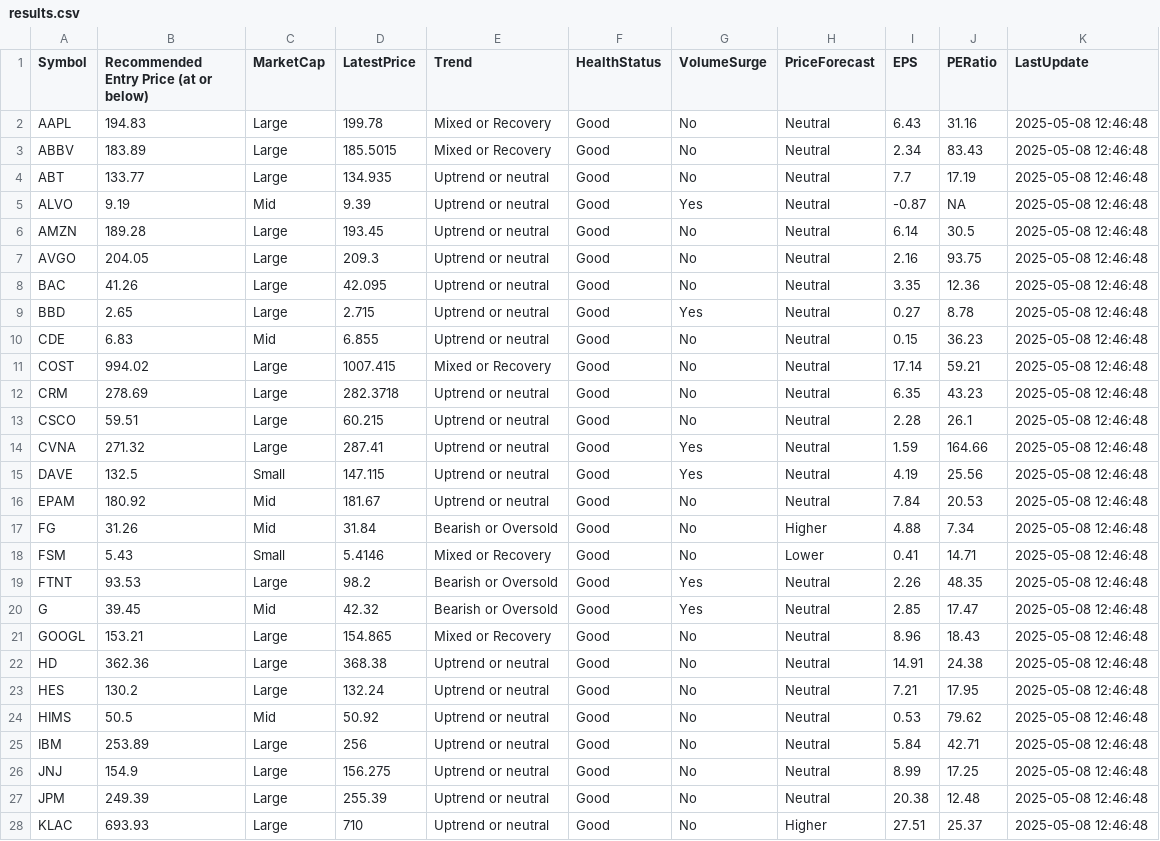
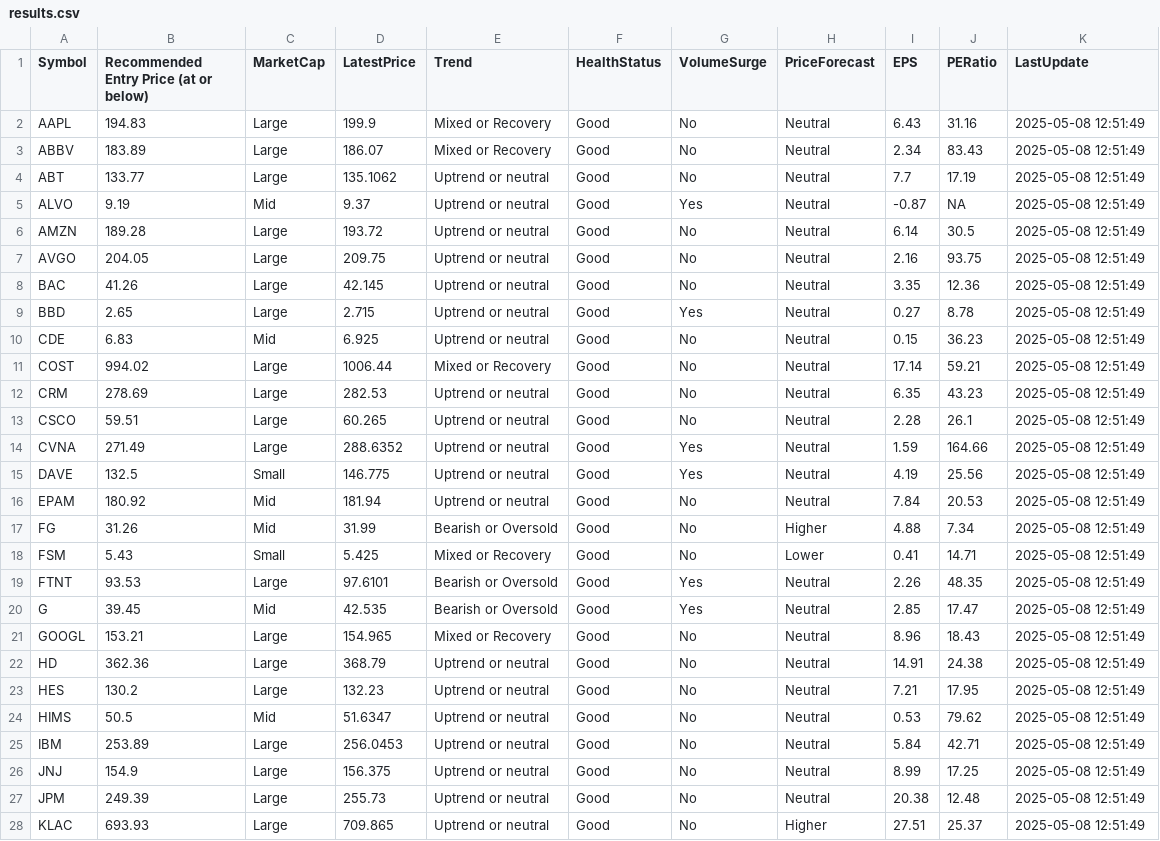
Before and after one commit to kuppal3gt/MSF, a CSV file: results.csv, drawn as a sheet; only a part is shown; the diff covers the shown part only.

Commit message:
Auto-update results at Thu May  8 12:52:00 EDT 2025

```diff
--- a/results.csv
+++ b/results.csv
@@ -1,28 +1,28 @@
 "Symbol","Recommended Entry Price (at or below)","MarketCap","LatestPrice","Trend","HealthStatus","VolumeSurge","PriceForecast","EPS","PERatio","LastUpdate"
-"AAPL",194.83,"Large",199.78,"Mixed or Recovery","Good","No","Neutral",6.43,31.16,"2025-05-08 12:46:48"
-"ABBV",183.89,"Large",185.5015,"Mixed or Recovery","Good","No","Neutral",2.34,83.43,"2025-05-08 12:46:48"
-"ABT",133.77,"Large",134.935,"Uptrend or neutral","Good","No","Neutral",7.7,17.19,"2025-05-08 12:46:48"
-"ALVO",9.19,"Mid",9.39,"Uptrend or neutral","Good","Yes","Neutral",-0.87,NA,"2025-05-08 12:46:48"
-"AMZN",189.28,"Large",193.45,"Uptrend or neutral","Good","No","Neutral",6.14,30.5,"2025-05-08 12:46:48"
-"AVGO",204.05,"Large",209.3,"Uptrend or neutral","Good","No","Neutral",2.16,93.75,"2025-05-08 12:46:48"
-"BAC",41.26,"Large",42.095,"Uptrend or neutral","Good","No","Neutral",3.35,12.36,"2025-05-08 12:46:48"
-"BBD",2.65,"Large",2.715,"Uptrend or neutral","Good","Yes","Neutral",0.27,8.78,"2025-05-08 12:46:48"
-"CDE",6.83,"Mid",6.855,"Uptrend or neutral","Good","No","Neutral",0.15,36.23,"2025-05-08 12:46:48"
-"COST",994.02,"Large",1007.415,"Mixed or Recovery","Good","No","Neutral",17.14,59.21,"2025-05-08 12:46:48"
-"CRM",278.69,"Large",282.3718,"Uptrend or neutral","Good","No","Neutral",6.35,43.23,"2025-05-08 12:46:48"
-"CSCO",59.51,"Large",60.215,"Uptrend or neutral","Good","No","Neutral",2.28,26.1,"2025-05-08 12:46:48"
-"CVNA",271.32,"Large",287.41,"Uptrend or neutral","Good","Yes","Neutral",1.59,164.66,"2025-05-08 12:46:48"
-"DAVE",132.5,"Small",147.115,"Uptrend or neutral","Good","Yes","Neutral",4.19,25.56,"2025-05-08 12:46:48"
-"EPAM",180.92,"Mid",181.67,"Uptrend or neutral","Good","No","Neutral",7.84,20.53,"2025-05-08 12:46:48"
-"FG",31.26,"Mid",31.84,"Bearish or Oversold","Good","No","Higher",4.88,7.34,"2025-05-08 12:46:48"
-"FSM",5.43,"Small",5.4146,"Mixed or Recovery","Good","No","Lower",0.41,14.71,"2025-05-08 12:46:48"
-"FTNT",93.53,"Large",98.2,"Bearish or Oversold","Good","Yes","Neutral",2.26,48.35,"2025-05-08 12:46:48"
-"G",39.45,"Mid",42.32,"Bearish or Oversold","Good","Yes","Neutral",2.85,17.47,"2025-05-08 12:46:48"
-"GOOGL",153.21,"Large",154.865,"Mixed or Recovery","Good","No","Neutral",8.96,18.43,"2025-05-08 12:46:48"
-"HD",362.36,"Large",368.38,"Uptrend or neutral","Good","No","Neutral",14.91,24.38,"2025-05-08 12:46:48"
-"HES",130.2,"Large",132.24,"Uptrend or neutral","Good","No","Neutral",7.21,17.95,"2025-05-08 12:46:48"
-"HIMS",50.5,"Mid",50.92,"Uptrend or neutral","Good","No","Neutral",0.53,79.62,"2025-05-08 12:46:48"
-"IBM",253.89,"Large",256,"Uptrend or neutral","Good","No","Neutral",5.84,42.71,"2025-05-08 12:46:48"
-"JNJ",154.9,"Large",156.275,"Uptrend or neutral","Good","No","Neutral",8.99,17.25,"2025-05-08 12:46:48"
-"JPM",249.39,"Large",255.39,"Uptrend or neutral","Good","No","Neutral",20.38,12.48,"2025-05-08 12:46:48"
-"KLAC",693.93,"Large",710,"Uptrend or neutral","Good","No","Higher",27.51,25.37,"2025-05-08 12:46:48"
+"AAPL",194.83,"Large",199.9,"Mixed or Recovery","Good","No","Neutral",6.43,31.16,"2025-05-08 12:51:49"
+"ABBV",183.89,"Large",186.07,"Mixed or Recovery","Good","No","Neutral",2.34,83.43,"2025-05-08 12:51:49"
+"ABT",133.77,"Large",135.1062,"Uptrend or neutral","Good","No","Neutral",7.7,17.19,"2025-05-08 12:51:49"
+"ALVO",9.19,"Mid",9.37,"Uptrend or neutral","Good","Yes","Neutral",-0.87,NA,"2025-05-08 12:51:49"
+"AMZN",189.28,"Large",193.72,"Uptrend or neutral","Good","No","Neutral",6.14,30.5,"2025-05-08 12:51:49"
+"AVGO",204.05,"Large",209.75,"Uptrend or neutral","Good","No","Neutral",2.16,93.75,"2025-05-08 12:51:49"
+"BAC",41.26,"Large",42.145,"Uptrend or neutral","Good","No","Neutral",3.35,12.36,"2025-05-08 12:51:49"
+"BBD",2.65,"Large",2.715,"Uptrend or neutral","Good","Yes","Neutral",0.27,8.78,"2025-05-08 12:51:49"
+"CDE",6.83,"Mid",6.925,"Uptrend or neutral","Good","No","Neutral",0.15,36.23,"2025-05-08 12:51:49"
+"COST",994.02,"Large",1006.44,"Mixed or Recovery","Good","No","Neutral",17.14,59.21,"2025-05-08 12:51:49"
+"CRM",278.69,"Large",282.53,"Uptrend or neutral","Good","No","Neutral",6.35,43.23,"2025-05-08 12:51:49"
+"CSCO",59.51,"Large",60.265,"Uptrend or neutral","Good","No","Neutral",2.28,26.1,"2025-05-08 12:51:49"
+"CVNA",271.49,"Large",288.6352,"Uptrend or neutral","Good","Yes","Neutral",1.59,164.66,"2025-05-08 12:51:49"
+"DAVE",132.5,"Small",146.775,"Uptrend or neutral","Good","Yes","Neutral",4.19,25.56,"2025-05-08 12:51:49"
+"EPAM",180.92,"Mid",181.94,"Uptrend or neutral","Good","No","Neutral",7.84,20.53,"2025-05-08 12:51:49"
+"FG",31.26,"Mid",31.99,"Bearish or Oversold","Good","No","Higher",4.88,7.34,"2025-05-08 12:51:49"
+"FSM",5.43,"Small",5.425,"Mixed or Recovery","Good","No","Lower",0.41,14.71,"2025-05-08 12:51:49"
+"FTNT",93.53,"Large",97.6101,"Bearish or Oversold","Good","Yes","Neutral",2.26,48.35,"2025-05-08 12:51:49"
+"G",39.45,"Mid",42.535,"Bearish or Oversold","Good","Yes","Neutral",2.85,17.47,"2025-05-08 12:51:49"
+"GOOGL",153.21,"Large",154.965,"Mixed or Recovery","Good","No","Neutral",8.96,18.43,"2025-05-08 12:51:49"
+"HD",362.36,"Large",368.79,"Uptrend or neutral","Good","No","Neutral",14.91,24.38,"2025-05-08 12:51:49"
+"HES",130.2,"Large",132.23,"Uptrend or neutral","Good","No","Neutral",7.21,17.95,"2025-05-08 12:51:49"
+"HIMS",50.5,"Mid",51.6347,"Uptrend or neutral","Good","No","Neutral",0.53,79.62,"2025-05-08 12:51:49"
+"IBM",253.89,"Large",256.0453,"Uptrend or neutral","Good","No","Neutral",5.84,42.71,"2025-05-08 12:51:49"
+"JNJ",154.9,"Large",156.375,"Uptrend or neutral","Good","No","Neutral",8.99,17.25,"2025-05-08 12:51:49"
+"JPM",249.39,"Large",255.73,"Uptrend or neutral","Good","No","Neutral",20.38,12.48,"2025-05-08 12:51:49"
+"KLAC",693.93,"Large",709.865,"Uptrend or neutral","Good","No","Higher",27.51,25.37,"2025-05-08 12:51:49"
```
Also changed, not shown: 1 removed row and 55 edited cells elsewhere in this file.
